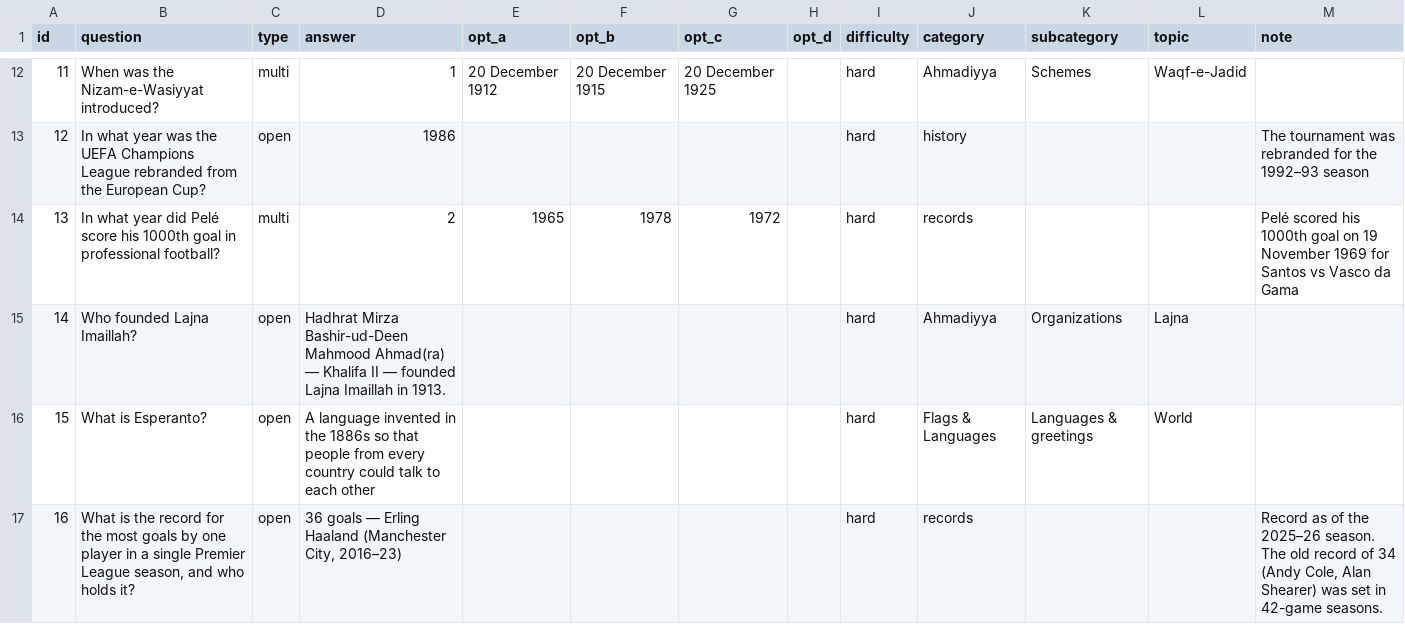
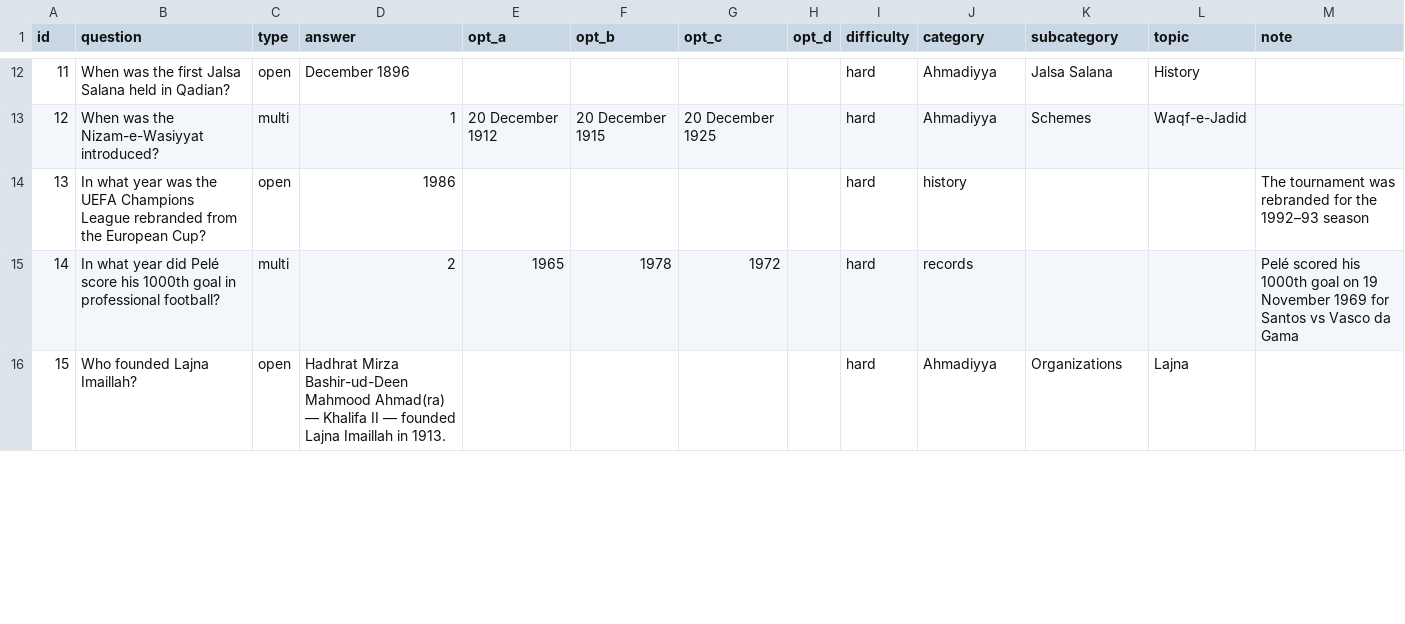
Before and after one commit to mojeebahmed/triventurex, a CSV file: question-validator/eval/seeded.csv, drawn as a sheet; only a part is shown, gaps mark what is left out; removed rows and columns are numbered as before the commit, all else as after; the diff covers the shown part only; the diff names each change by its address in the sheet, - before the commit and + after, or states it on an @@ line.

```diff
--- a/question-validator/eval/seeded.csv
+++ b/question-validator/eval/seeded.csv
@@ column A (id) renumbered between rows 5 and 21 @@
+row 12: 11 | When was the first Jalsa Salana held in Qadian? | open | December 1896 |  |  |  |  | hard | Ahmadiyya | Jalsa Salana | History
-row 16: 15 | What is Esperanto? | open | A language invented in the 1886s so that people from every country could talk to each other |  |  |  |  | hard | Flags & Languages | Languages & greetings | World
-row 17: 16 | What is the record for the most goals by one player in a single Premier League season, and who holds it? | open | 36 goals — Erling Haaland (Manchester City, 2016–23) |  |  |  |  | hard | records |  |  | Record as of the 2025–26 season. The old record of 34 (Andy Cole, Alan Shearer) was set in 42-game seasons.
```
Also changed, not shown: 6 added rows, 5 removed rows and 3 edited cells elsewhere in this file, 7 other files.
